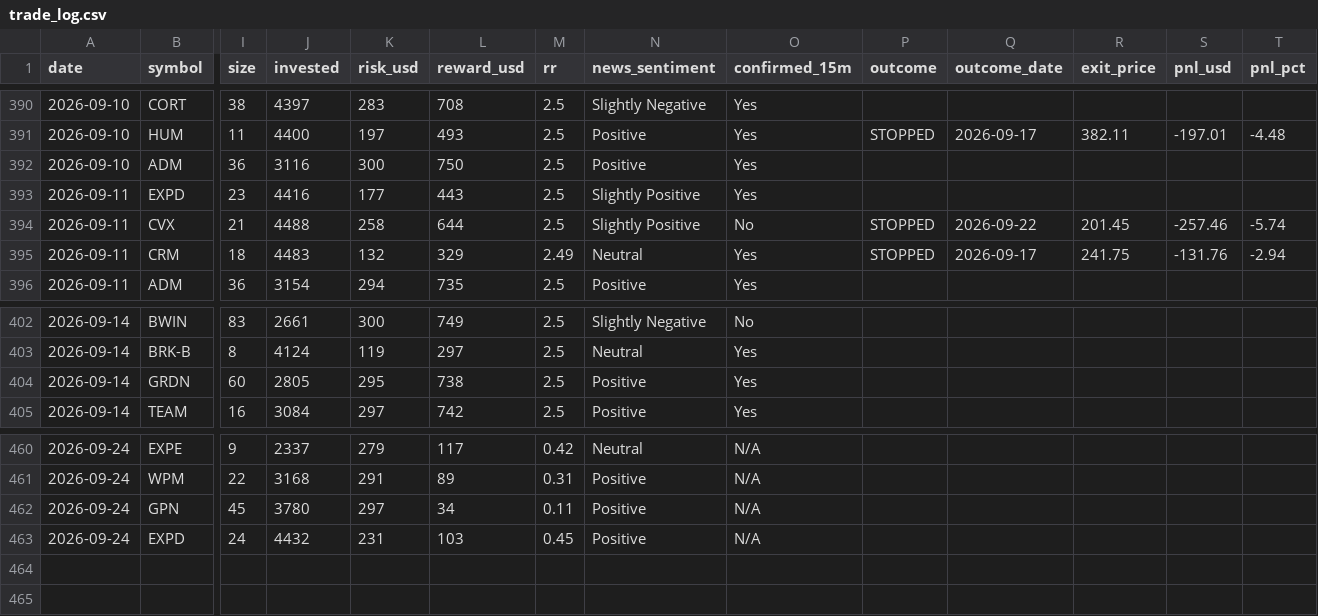
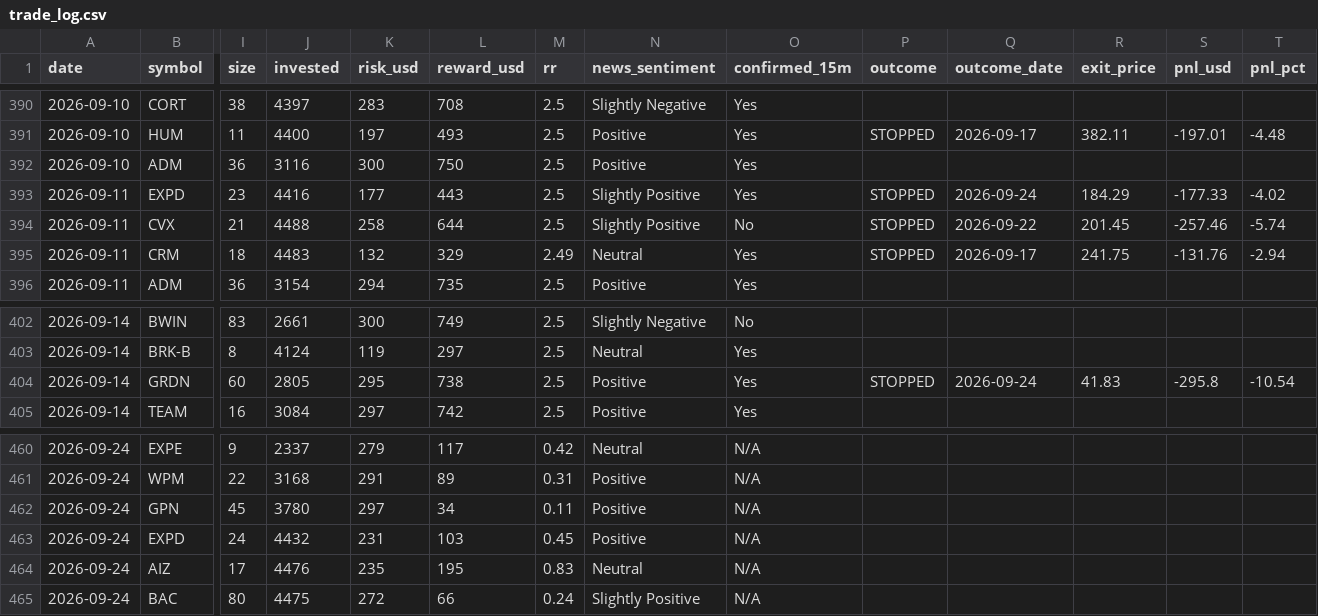
Before and after one commit to prabha-v2/swing-trading-agent-us, a CSV file: trade_log.csv, drawn as a sheet; only a part is shown, gaps mark what is left out; rows hold the shown columns only; the diff names each change by its address in the sheet, - before the commit and + after, or states it on an @@ line.

```diff
--- a/trade_log.csv
+++ b/trade_log.csv
-P393 (outcome): (empty)
+P393 (outcome): STOPPED
-Q393 (outcome_date): (empty)
+Q393 (outcome_date): 2026-09-24
-R393 (exit_price): (empty)
+R393 (exit_price): 184.29
-S393 (pnl_usd): (empty)
+S393 (pnl_usd): -177.33
-T393 (pnl_pct): (empty)
+T393 (pnl_pct): -4.02
-P404 (outcome): (empty)
+P404 (outcome): STOPPED
-Q404 (outcome_date): (empty)
+Q404 (outcome_date): 2026-09-24
-R404 (exit_price): (empty)
+R404 (exit_price): 41.83
-S404 (pnl_usd): (empty)
+S404 (pnl_usd): -295.8
-T404 (pnl_pct): (empty)
+T404 (pnl_pct): -10.54
+row 464: 2026-09-24 | AIZ | 17 | 4476 | 235 | 195 | 0.83 | Neutral | N/A
+row 465: 2026-09-24 | BAC | 80 | 4475 | 272 | 66 | 0.24 | Slightly Positive | N/A
```
